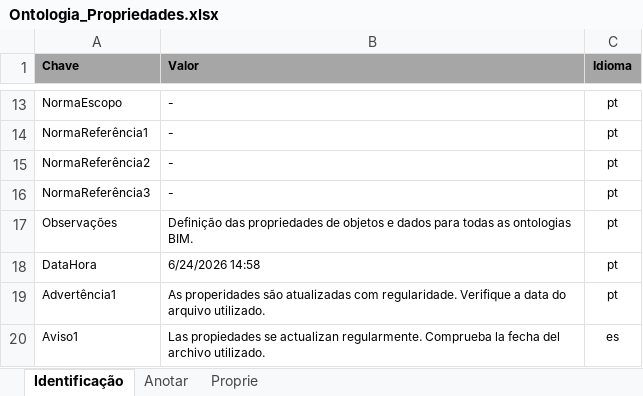
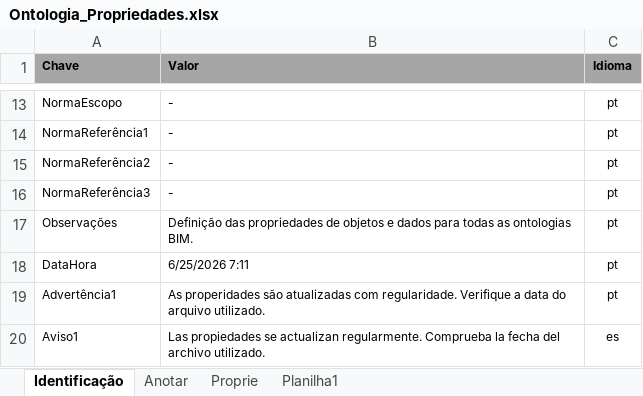
Before and after one commit to JLMenegotto/OntologiaBIM, an Excel workbook: Versão5/Ontologia_Propriedades.xlsx, sheet Identificação, drawn as a sheet; only a part is shown, gaps mark what is left out; values as stored, in another font and other column widths than the file's, no borders; the diff names each change by its address in the sheet, - before the commit and + after, or states it on an @@ line.

```diff
--- a/Versão5/Ontologia_Propriedades.xlsx (sheet Identificação)
+++ b/Versão5/Ontologia_Propriedades.xlsx (sheet Identificação)
+sheet tab: Planilha1
-B18 (Valor): 6/24/2026 14:58
+B18 (Valor): 6/25/2026 7:11
```
Also changed, not shown: sheet Proprie, formulas that keep their value.
